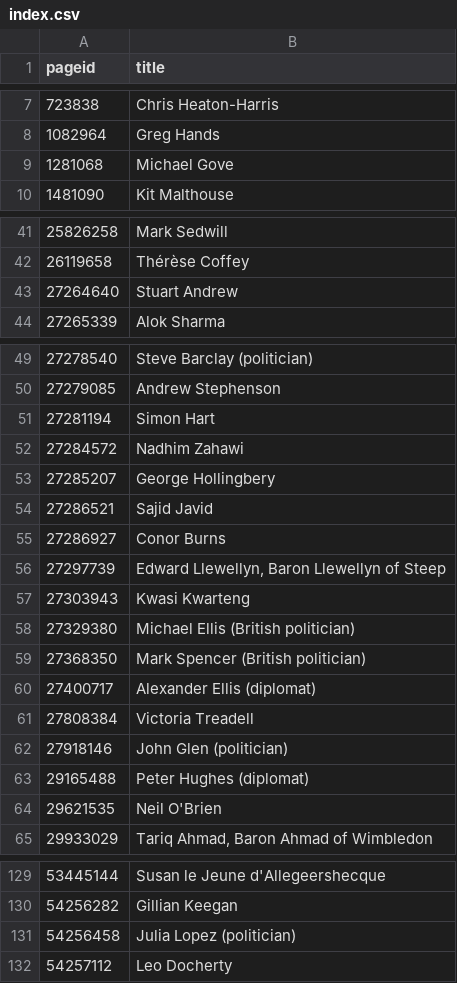
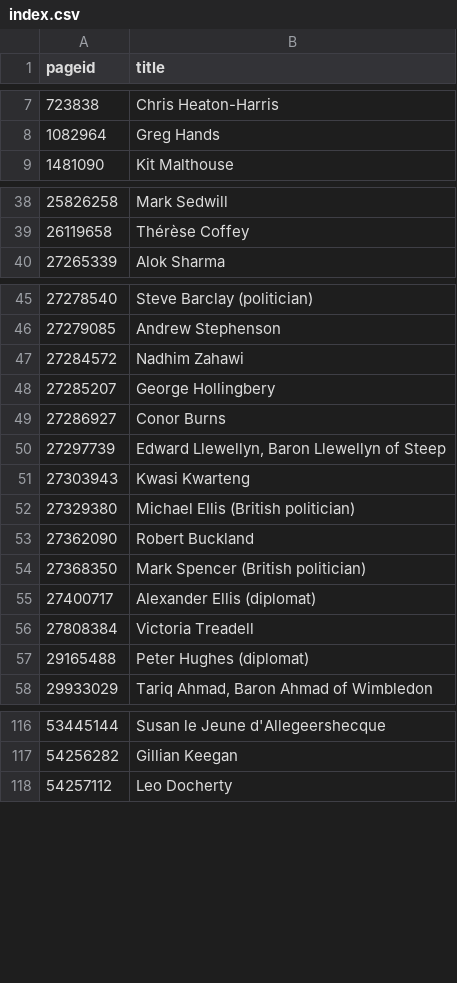
Before and after one commit to every-politician-scrapers/united-kingdom-cabinet, a CSV file: enwiki/index.csv, drawn as a sheet; only a part is shown, gaps mark what is left out; the diff covers the shown part only.

```diff
--- a/enwiki/index.csv
+++ b/enwiki/index.csv
@@ -8,3 +8,2 @@ pageid,title
 1082964,Greg Hands
-1281068,Michael Gove
 1481090,Kit Malthouse
@@ -42,3 +39,2 @@ pageid,title
 26119658,Thérèse Coffey
-27264640,Stuart Andrew
 27265339,Alok Sharma
@@ -50,6 +46,4 @@ pageid,title
 27279085,Andrew Stephenson
-27281194,Simon Hart
 27284572,Nadhim Zahawi
 27285207,George Hollingbery
-27286521,Sajid Javid
 27286927,Conor Burns
@@ -58,2 +52,3 @@ pageid,title
 27329380,Michael Ellis (British politician)
+27362090,Robert Buckland
 27368350,Mark Spencer (British politician)
@@ -61,5 +56,3 @@ pageid,title
 27808384,Victoria Treadell
-27918146,John Glen (politician)
 29165488,Peter Hughes (diplomat)
-29621535,Neil O'Brien
 29933029,"Tariq Ahmad, Baron Ahmad of Wimbledon"
@@ -130,3 +117,2 @@ pageid,title
 54256282,Gillian Keegan
-54256458,Julia Lopez (politician)
 54257112,Leo Docherty
```
Also changed, not shown: 2 added rows and 10 removed rows elsewhere in this file, 34 other files.
